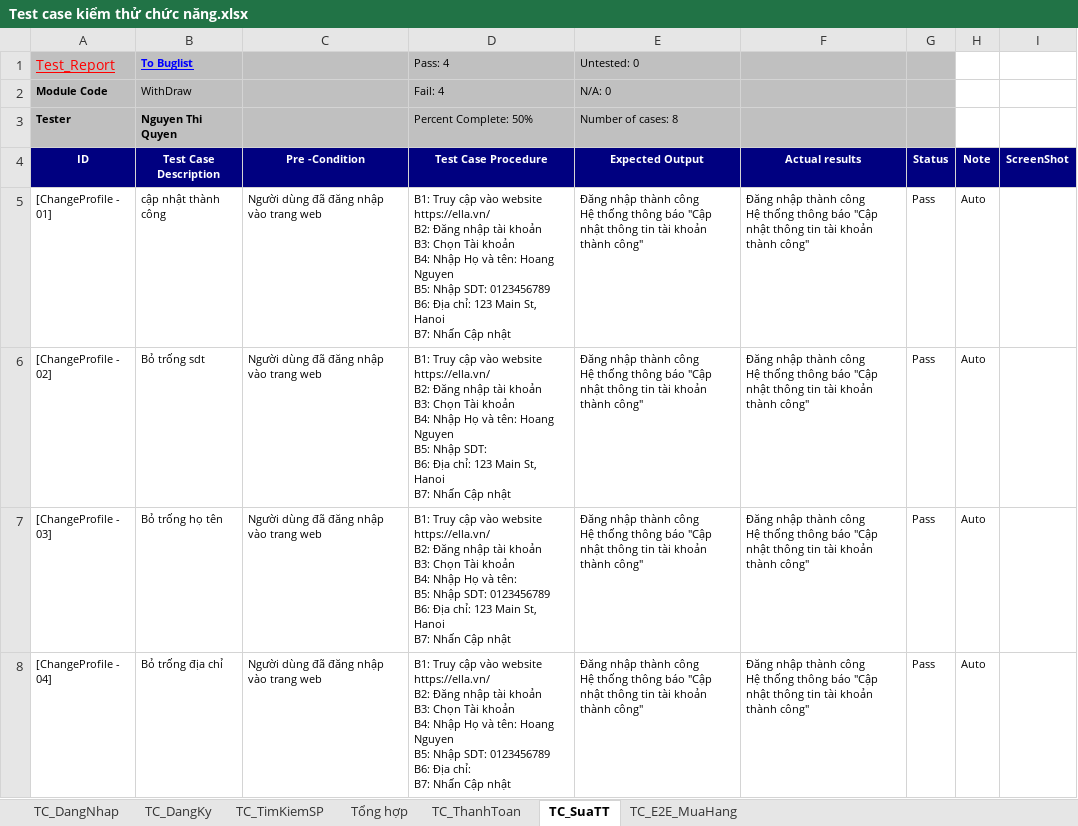
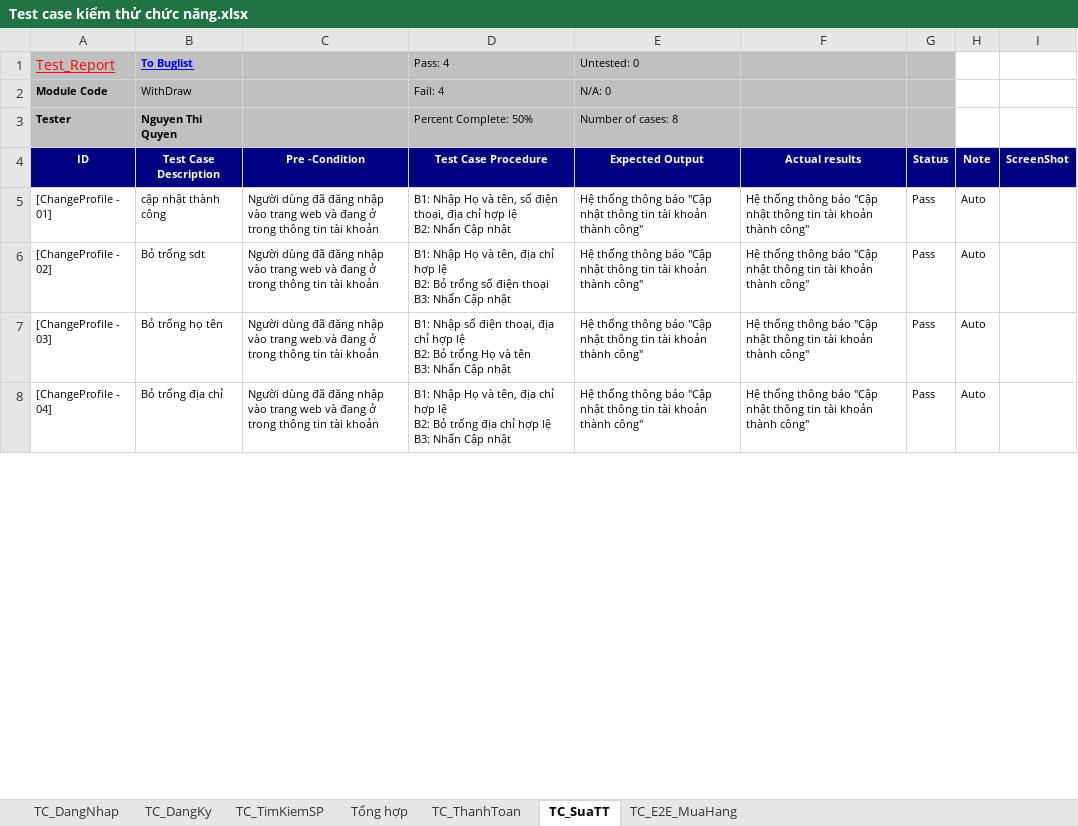
Before and after one commit to ngthiquyen/DoAnTotNghiep_NguyenQuyen_10122312, an Excel workbook: docx/Báo cáo/Test case kiểm thử chức năng.xlsx, sheet TC_SuaTT, drawn as a sheet; only a part is shown; values as stored, in another font and other column widths than the file's, no borders; ↵ is a line break in a cell; the diff covers the shown part only; the diff names each change by its address in the sheet, - before the commit and + after, or states it on an @@ line.

```diff
--- a/docx/Báo cáo/Test case kiểm thử chức năng.xlsx (sheet TC_SuaTT)
+++ b/docx/Báo cáo/Test case kiểm thử chức năng.xlsx (sheet TC_SuaTT)
-C5:C8 (Pre -Condition): …trang web
+C5:C8 (Pre -Condition): …trang web và đang ở trong thông tin tài khoản
-D5 (Test Case Procedure): B1: Truy cập vào website https://ella.vn/ ↵ B2: Đăng nhập tài khoản ↵ B3: Chọn Tài khoản ↵ B4: Nhập Họ và tên: Hoang Nguyen ↵ B5: Nhập SDT: 0123456789 ↵ B6: Địa chỉ: 123 Main St, Hanoi ↵ B7: Nhấn Cập…
+D5 (Test Case Procedure): B1: Nhập Họ và tên, số điện thoại, địa chỉ hợp lệ ↵ B2: Nhấn Cập…
-E5:E8 (Expected Output): Đăng nhập thành công ↵ Hệ thống…
+E5:E8 (Expected Output): Hệ thống…
-F5:F8 (Actual results): Đăng nhập thành công ↵ Hệ thống…
+F5:F8 (Actual results): Hệ thống…
-D6 (Test Case Procedure): B1: Truy cập vào website https://ella.vn/ ↵ B2: Đăng nhập tài khoản ↵ B3: Chọn Tài khoản ↵ B4: Nhập Họ và tên: Hoang Nguyen ↵ B5: Nhập SDT: ↵ B6: Địa chỉ: 123 Main St, Hanoi ↵ B7: Nhấn Cập…
+D6 (Test Case Procedure): B1: Nhập Họ và tên, địa chỉ hợp lệ ↵ B2: Bỏ trống số điện thoại ↵ B3: Nhấn Cập…
-D7 (Test Case Procedure): B1: Truy cập vào website https://ella.vn/ ↵ B2: Đăng nhập tài khoản ↵ B3: Chọn Tài khoản ↵ B4: Nhập Họ và tên: ↵ B5: Nhập SDT: 0123456789 ↵ B6: Địa chỉ: 123 Main St, Hanoi ↵ B7: Nhấn Cập…
+D7 (Test Case Procedure): B1: Nhập số điện thoại, địa chỉ hợp lệ ↵ B2: Bỏ trống Họ và tên ↵ B3: Nhấn Cập…
-D8 (Test Case Procedure): B1: Truy cập vào website https://ella.vn/ ↵ B2: Đăng nhập tài khoản ↵ B3: Chọn Tài khoản ↵ B4: Nhập Họ và tên: Hoang Nguyen ↵ B5: Nhập SDT: 0123456789 ↵ B6: Địa chỉ: ↵ B7: Nhấn Cập…
+D8 (Test Case Procedure): B1: Nhập Họ và tên, địa chỉ hợp lệ ↵ B2: Bỏ trống địa chỉ hợp lệ ↵ B3: Nhấn Cập…
```
Also changed, not shown: 16 edited cells elsewhere in this sheet, sheet TC_DangKy, sheet TC_E2E_MuaHang, sheet TC_ThanhToan, sheet TC_DangNhap, sheet TC_TimKiemSP, 14 other files.
